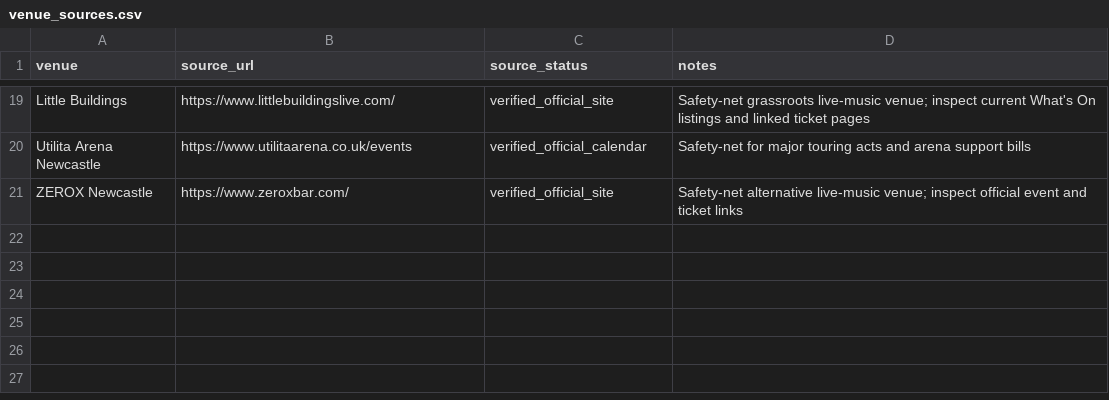
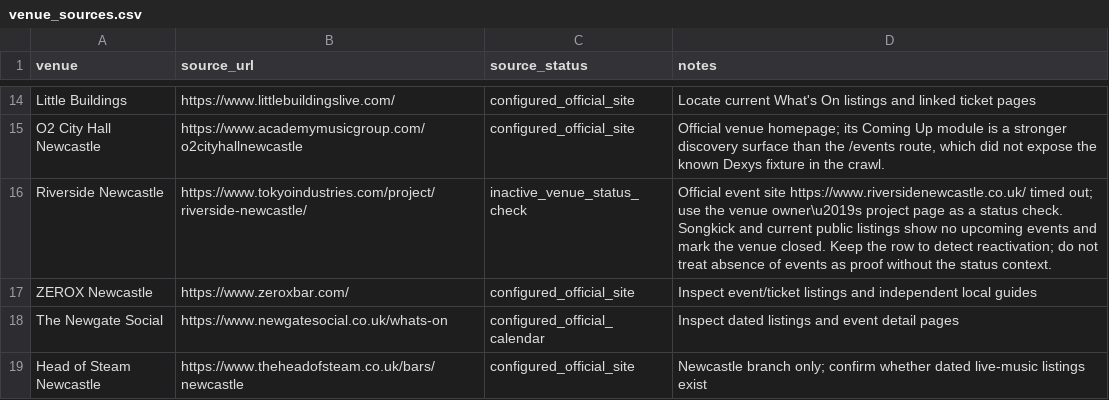
Before and after one commit to nickelliottgreaves-dot/riley-coe-pipeline, a CSV file: config/venue_sources.csv, drawn as a sheet; only a part is shown, gaps mark what is left out; removed rows and columns are numbered as before the commit, all else as after; the diff covers the shown part only; the diff names each change by its address in the sheet, - before the commit and + after, or states it on an @@ line.

Commit message:
Start clean hybrid v2: preserve approved config/venue_sources.csv from prior project

```diff
--- a/config/venue_sources.csv
+++ b/config/venue_sources.csv
-C14 (source_status): verified_official_site
+C14 (source_status): configured_official_site
-D14 (notes): Safety-net grassroots live-music venue; inspect current What's…
+D14 (notes): Locate current What's…
-row 20: Utilita Arena Newcastle | https://www.utilitaarena.co.uk/events | verified_official_calendar | Safety-net for major touring acts and arena support bills
+row 15: O2 City Hall Newcastle | https://www.academymusicgroup.com/o2cityhallnewcastle | configured_official_site | Official venue homepage; its Coming Up module is a stronger discovery surface than the /events route, which did not expose the known Dexys fixture in the crawl.
+row 16: Riverside Newcastle | https://www.tokyoindustries.com/project/riverside-newcastle/ | inactive_venue_status_check | Official event site https://www.riversidenewcastle.co.uk/ timed out; use the venue owner\u2019s project page as a status check. Songkick and current public listings show no upcoming events and mark the venue closed. Keep the row to detect reactivation; do not treat absence of events as proof without the status context.
-C17 (source_status): verified_official_site
+C17 (source_status): configured_official_site
-D17 (notes): Safety-net alternative live-music venue; inspect official event and ticket links
+D17 (notes): Inspect event/ticket listings and independent local guides
+row 18: The Newgate Social | https://www.newgatesocial.co.uk/whats-on | configured_official_calendar | Inspect dated listings and event detail pages
+row 19: Head of Steam Newcastle | https://www.theheadofsteam.co.uk/bars/newcastle | configured_official_site | Newcastle branch only; confirm whether dated live-music listings exist
```
Also changed, not shown: 2 added rows, 7 removed rows and 24 edited cells elsewhere in this file.
